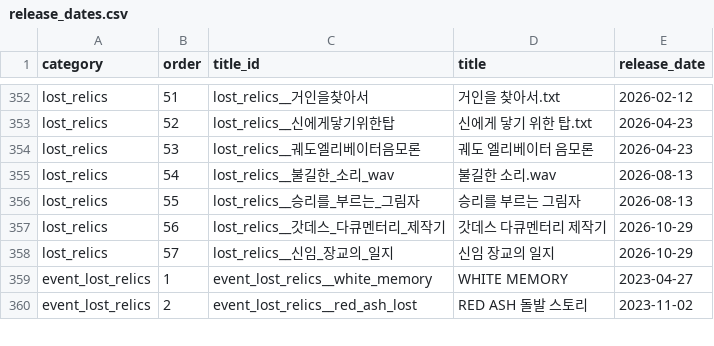
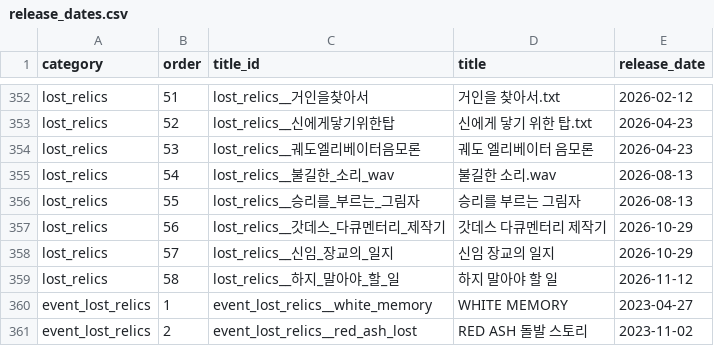
Before and after one commit to VoMiRin/Nikke-Forbidden-Library, a CSV file: data/graph/release_dates.csv, drawn as a sheet; only a part is shown, gaps mark what is left out.

Commit message:
챕터 0 유실물 추가, GraphRAG pass2 B까지 적용

```diff
--- a/data/graph/release_dates.csv
+++ b/data/graph/release_dates.csv
@@ -358,2 +358,3 @@ lost_relics,56,lost_relics__갓데스_다큐멘터리_제작기,갓데스 다큐
 lost_relics,57,lost_relics__신임_장교의_일지,신임 장교의 일지,2026-10-29
+lost_relics,58,lost_relics__하지_말아야_할_일,하지 말아야 할 일,2026-11-12
 event_lost_relics,1,event_lost_relics__white_memory,WHITE MEMORY,2023-04-27
```
Also changed, not shown: 6 other files.
